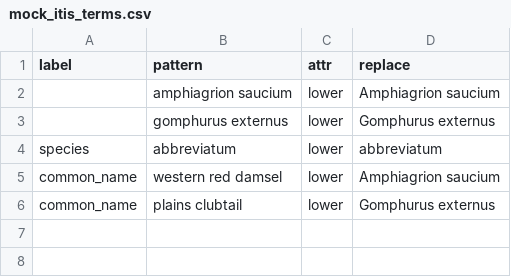
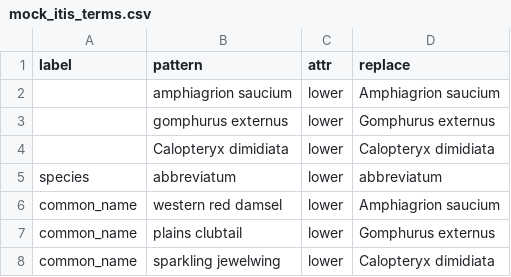
Before and after one commit to rafelafrance/traiter_odonata, a CSV file: src/vocabulary/mock_itis_terms.csv, drawn as a sheet; the diff names each change by its address in the sheet, - before the commit and + after, or states it on an @@ line.

Commit message:
Add mock data for new header test

```diff
--- a/src/vocabulary/mock_itis_terms.csv
+++ b/src/vocabulary/mock_itis_terms.csv
+row 4:  | Calopteryx dimidiata | lower | Calopteryx dimidiata
+row 8: common_name | sparkling jewelwing | lower | Calopteryx dimidiata
```
